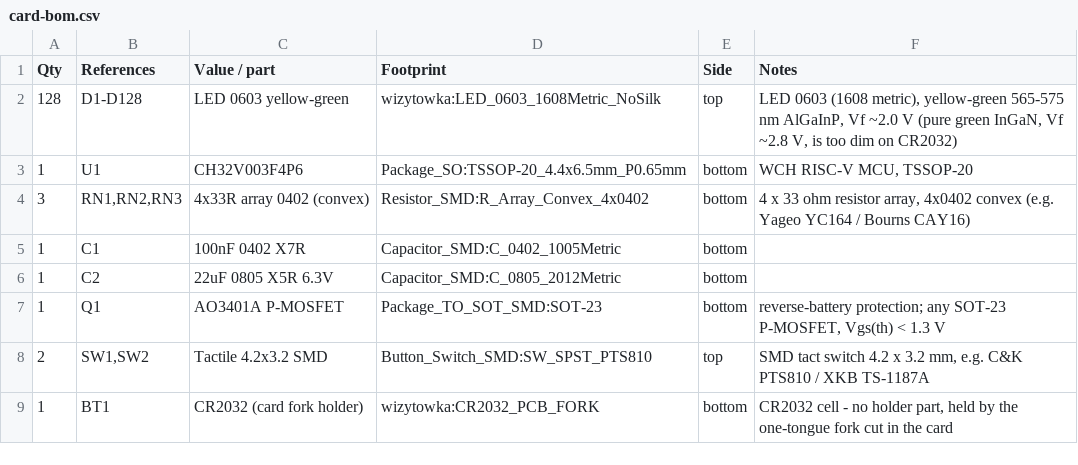
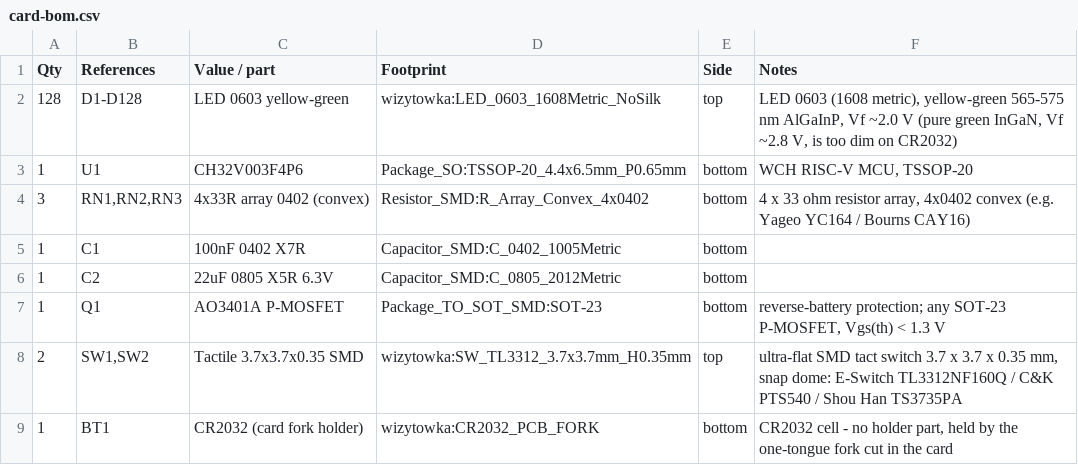
Before and after one commit to robotgtfxry/PCB-wizytowka, a CSV file: fab/card/card-bom.csv, drawn as a sheet.

```diff
--- a/fab/card/card-bom.csv
+++ b/fab/card/card-bom.csv
@@ -7,3 +7,3 @@ Qty,References,Value / part,Footprint,Side,Notes
 1,Q1,AO3401A P-MOSFET,Package_TO_SOT_SMD:SOT-23,bottom,"reverse-battery protection; any SOT-23 P-MOSFET, Vgs(th) < 1.3 V"
-2,"SW1,SW2",Tactile 4.2x3.2 SMD,Button_Switch_SMD:SW_SPST_PTS810,top,"SMD tact switch 4.2 x 3.2 mm, e.g. C&K PTS810 / XKB TS-1187A"
+2,"SW1,SW2",Tactile 3.7x3.7x0.35 SMD,wizytowka:SW_TL3312_3.7x3.7mm_H0.35mm,top,"ultra-flat SMD tact switch 3.7 x 3.7 x 0.35 mm, snap dome: E-Switch TL3312NF160Q / C&K PTS540 / Shou Han TS3735PA"
 1,BT1,CR2032 (card fork holder),wizytowka:CR2032_PCB_FORK,bottom,"CR2032 cell - no holder part, held by the one-tongue fork cut in the card"
```
Also changed, not shown: fab/card/card-cpl.csv, 20 other files.
